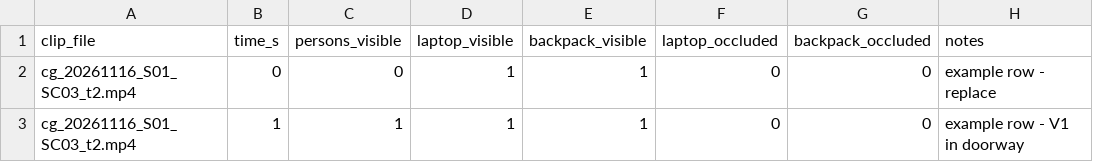
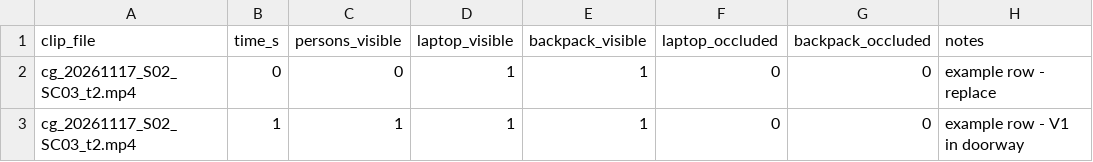
Before and after one commit to washam1337/ContextGuard, a CSV file: docs/dataset/ground_truth_template.csv, drawn as a sheet.

```diff
--- a/docs/dataset/ground_truth_template.csv
+++ b/docs/dataset/ground_truth_template.csv
@@ -1,3 +1,3 @@
 clip_file,time_s,persons_visible,laptop_visible,backpack_visible,laptop_occluded,backpack_occluded,notes
-cg_20261116_S01_SC03_t2.mp4,0,0,1,1,0,0,example row - replace
-cg_20261116_S01_SC03_t2.mp4,1,1,1,1,0,0,example row - V1 in doorway
+cg_20261117_S02_SC03_t2.mp4,0,0,1,1,0,0,example row - replace
+cg_20261117_S02_SC03_t2.mp4,1,1,1,1,0,0,example row - V1 in doorway
```
Also changed, not shown: 8 other files.
